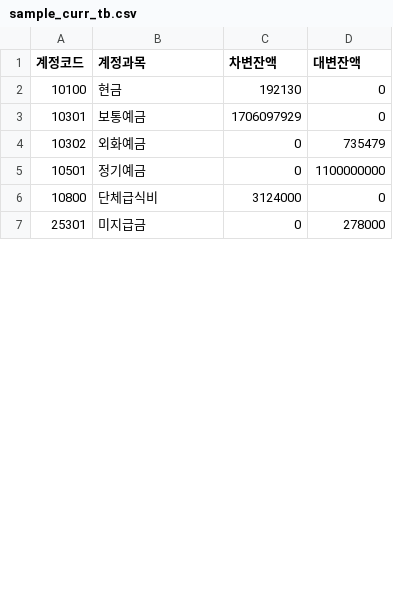
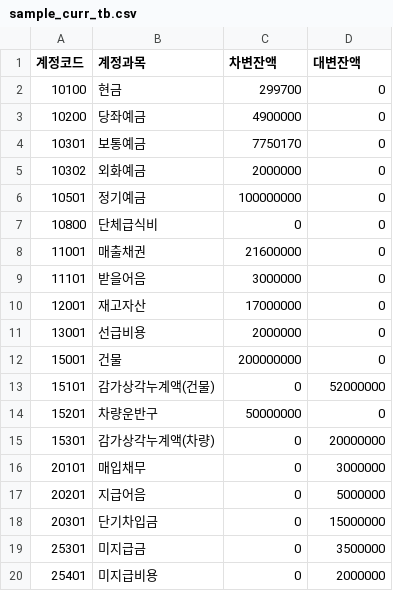
Before and after one commit to yungGom/jet-automation, a CSV file: sample_curr_tb.csv, drawn as a sheet; only a part is shown; the diff covers the shown part only.

```diff
--- a/sample_curr_tb.csv
+++ b/sample_curr_tb.csv
@@ -1,7 +1,20 @@
 계정코드,계정과목,차변잔액,대변잔액
-10100,현금,192130,0
-10301,보통예금,1706097929,0
-10302,외화예금,0,735479
-10501,정기예금,0,1100000000
-10800,단체급식비,3124000,0
-25301,미지급금,0,278000
+10100,현금,299700,0
+10200,당좌예금,4900000,0
+10301,보통예금,7750170,0
+10302,외화예금,2000000,0
+10501,정기예금,100000000,0
+10800,단체급식비,0,0
+11001,매출채권,21600000,0
+11101,받을어음,3000000,0
+12001,재고자산,17000000,0
+13001,선급비용,2000000,0
+15001,건물,200000000,0
+15101,감가상각누계액(건물),0,52000000
+15201,차량운반구,50000000,0
+15301,감가상각누계액(차량),0,20000000
+20101,매입채무,0,3000000
+20201,지급어음,0,5000000
+20301,단기차입금,0,15000000
+25301,미지급금,0,3500000
+25401,미지급비용,0,2000000
```
Also changed, not shown: 20 added rows and 3 edited cells elsewhere in this file, sample_prev_tb.csv, 1 other file.
